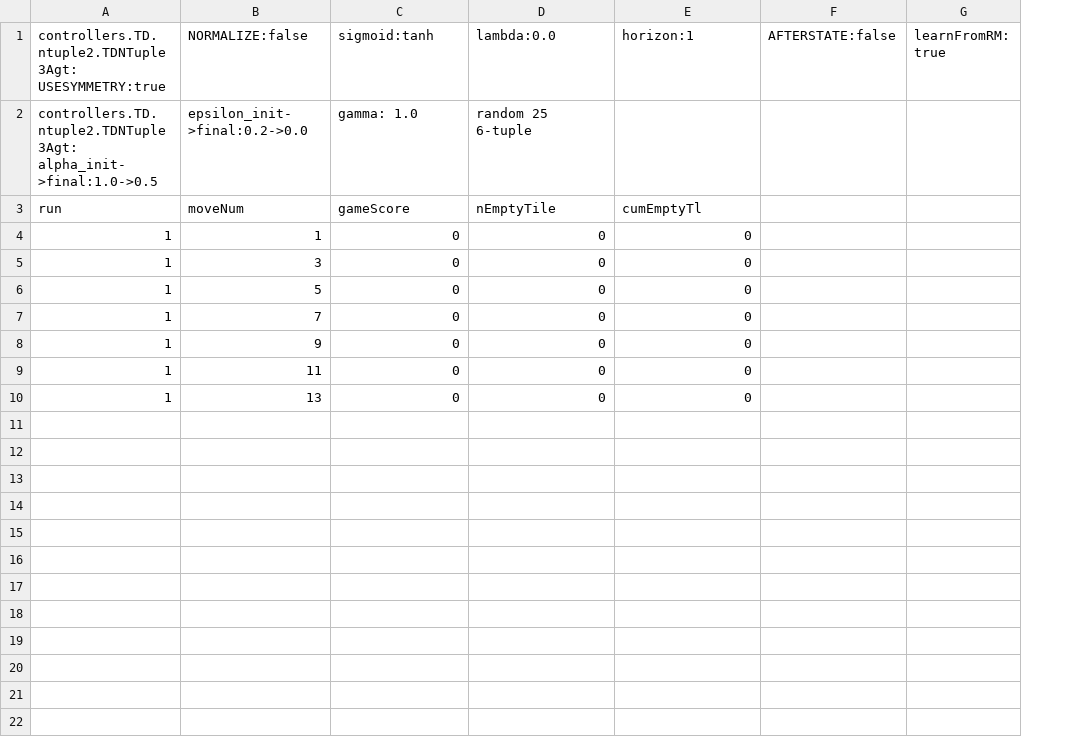
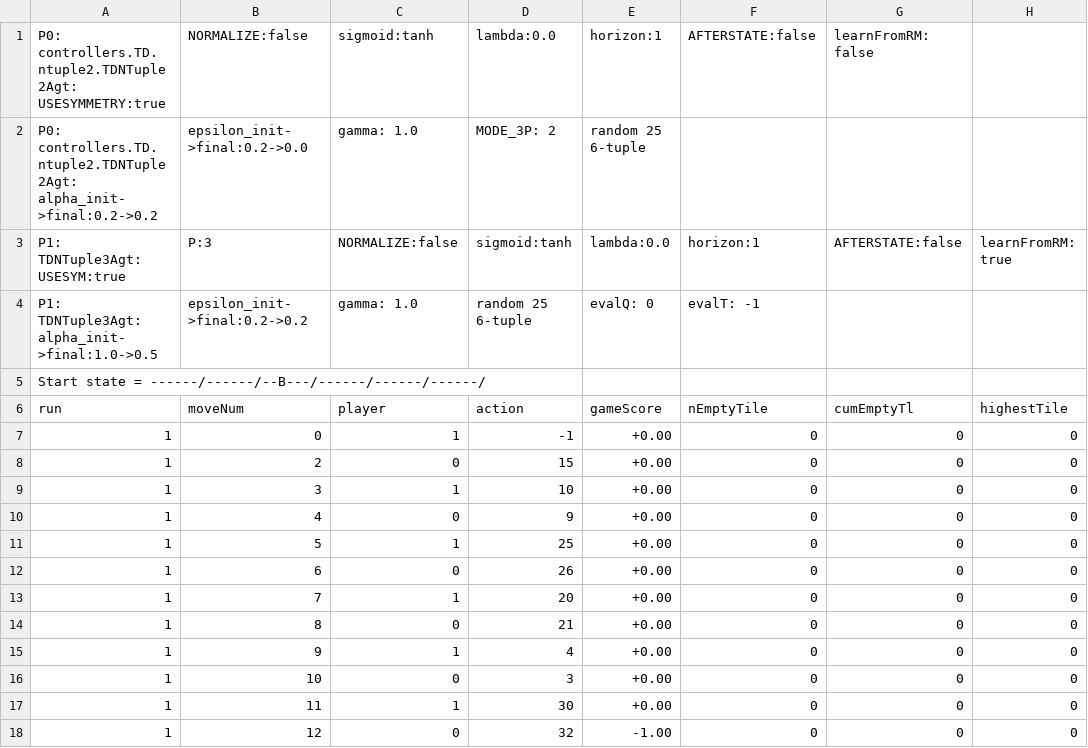
Before and after one commit to WolfgangKonen/GBG, a CSV file: agents/Hex/06/csv/playStats.csv, drawn as a sheet; removed rows and columns are numbered as before the commit, all else as after; the diff names each change by its address in the sheet, - before the commit and + after, or states it on an @@ line.

Commit message:
Extended GBGLaunch + separation of GUI, part 6
- now for the scalable games (Hex,Nim,Sim) the scalable parameters can be set in the launcher and for example Hex will come up with appropriate board size
- fixed a bug which showed up for ParMaxN (the wrapper depth nply would overwrite the MaxN depth)
- separation of GUI, part 6: for GameBoardHex, GameBoardNim, GameBoardOthello, GameBoardSim

```diff
--- a/agents/Hex/06/csv/playStats.csv
+++ b/agents/Hex/06/csv/playStats.csv
+column D (lambda:0.0), row 2: MODE_3P: 2; row 6: action; rows 8-9: 15 | 10; row 11: 25; row 13: 20; row 15: 4; rows 17-18: 30 | 32
+column E (horizon:1), row 2: random 25 6-tuple; row 6: gameScore; rows 8-9: +0.00 | +0.00; row 11: +0.00; row 13: +0.00; row 15: +0.00; rows 17-18: +0.00 | -1.00
-column F (AFTERSTATE:false), empty
-column G (learnFromRM: true), empty
+column H, row 6: highestTile; rows 8-9: 0 | 0; row 11: 0; row 13: 0; row 15: 0; rows 17-18: 0 | 0
-A1: controllers.TD.ntuple2.TDNTuple3Agt: USESYMMETRY:true
+A1: P0: controllers.TD.ntuple2.TDNTuple2Agt: USESYMMETRY:true
-F1: lambda:0.0
+F1: AFTERSTATE:false
-G1: horizon:1
+G1: learnFromRM: false
-A2: controllers.TD.ntuple2.TDNTuple3Agt: alpha_init->final:1.0->0.5
+A2: P0: controllers.TD.ntuple2.TDNTuple2Agt: alpha_init->final:0.2->0.2
-F2 (AFTERSTATE:false): random 25 6-tuple
+F2 (AFTERSTATE:false): (empty)
+row 3: P1: TDNTuple3Agt: USESYM:true | P:3 | NORMALIZE:false | sigmoid:tanh | lambda:0.0 | horizon:1 | AFTERSTATE:false | learnFromRM: true
+row 4: P1: TDNTuple3Agt: alpha_init->final:1.0->0.5 | epsilon_init->final:0.2->0.2 | gamma: 1.0 | random 25 6-tuple | evalQ: 0 | evalT: -1
+row 5: Start state = ------/------/--B---/------/------/------/
-C6 (sigmoid:tanh): gameScore
+C6 (sigmoid:tanh): player
+row 7: 1 | 0 | 1 | -1 | +0.00 | 0 | 0 | 0
-B8 (NORMALIZE:false): 1
+B8 (NORMALIZE:false): 2
-C9 (sigmoid:tanh): 0
+C9 (sigmoid:tanh): 1
+row 10: 1 | 4 | 0 | 9 | +0.00 | 0 | 0 | 0
-C11 (sigmoid:tanh): 0
+C11 (sigmoid:tanh): 1
+row 12: 1 | 6 | 0 | 26 | +0.00 | 0 | 0 | 0
-C13 (sigmoid:tanh): 0
+C13 (sigmoid:tanh): 1
+row 14: 1 | 8 | 0 | 21 | +0.00 | 0 | 0 | 0
-C15 (sigmoid:tanh): 0
+C15 (sigmoid:tanh): 1
+row 16: 1 | 10 | 0 | 3 | +0.00 | 0 | 0 | 0
-C17 (sigmoid:tanh): 0
+C17 (sigmoid:tanh): 1
-B18 (NORMALIZE:false): 13
+B18 (NORMALIZE:false): 12
```
Also changed, not shown: agents/Hex/03/csv/playStats.csv, agents/Hex/04/csv/playStats.csv, 46 other files.
